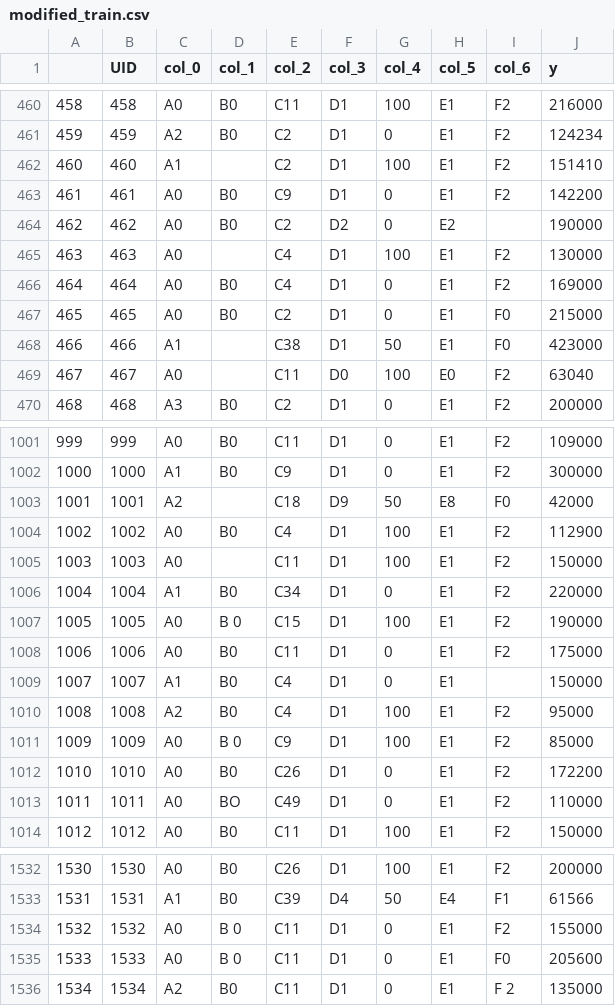
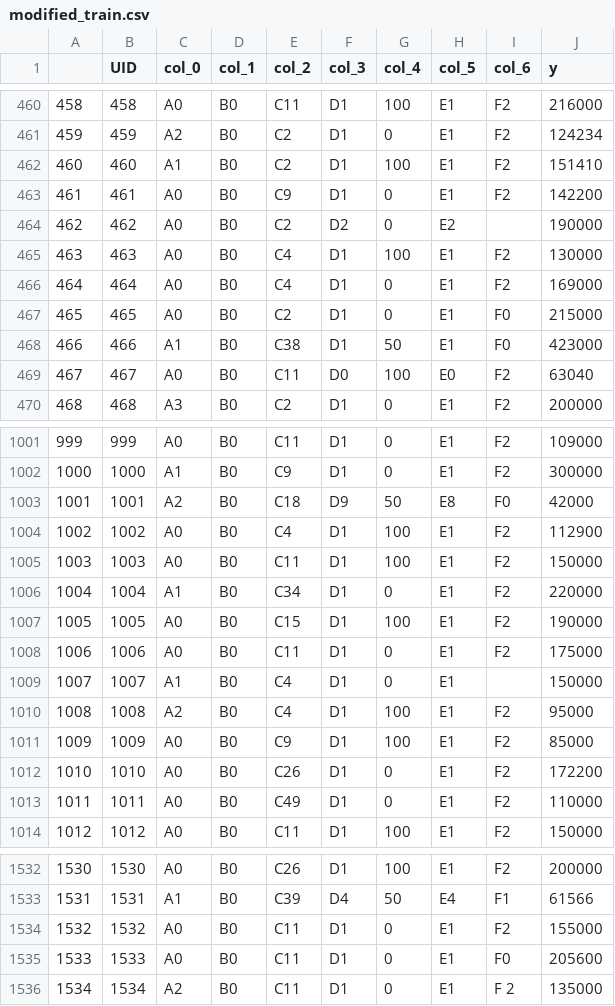
Before and after one commit to WasikAhmed/ML_Internship_Task_01-9-23, a CSV file: modified_train.csv, drawn as a sheet; only a part is shown, gaps mark what is left out; the diff covers the shown part only.

Commit message:
clean data for col_1

```diff
--- a/modified_train.csv
+++ b/modified_train.csv
@@ -461,10 +461,10 @@
 459,459,A2,B0,C2,D1,0,E1,F2,124234
-460,460,A1,,C2,D1,100,E1,F2,151410
+460,460,A1,B0,C2,D1,100,E1,F2,151410
 461,461,A0,B0,C9,D1,0,E1,F2,142200
 462,462,A0,B0,C2,D2,0,E2,,190000
-463,463,A0,,C4,D1,100,E1,F2,130000
+463,463,A0,B0,C4,D1,100,E1,F2,130000
 464,464,A0,B0,C4,D1,0,E1,F2,169000
 465,465,A0,B0,C2,D1,0,E1,F0,215000
-466,466,A1,,C38,D1,50,E1,F0,423000
-467,467,A0,,C11,D0,100,E0,F2,63040
+466,466,A1,B0,C38,D1,50,E1,F0,423000
+467,467,A0,B0,C11,D0,100,E0,F2,63040
 468,468,A3,B0,C2,D1,0,E1,F2,200000
@@ -1002,7 +1002,7 @@
 1000,1000,A1,B0,C9,D1,0,E1,F2,300000
-1001,1001,A2,,C18,D9,50,E8,F0,42000
+1001,1001,A2,B0,C18,D9,50,E8,F0,42000
 1002,1002,A0,B0,C4,D1,100,E1,F2,112900
-1003,1003,A0,,C11,D1,100,E1,F2,150000
+1003,1003,A0,B0,C11,D1,100,E1,F2,150000
 1004,1004,A1,B0,C34,D1,0,E1,F2,220000
-1005,1005,A0,B 0,C15,D1,100,E1,F2,190000
+1005,1005,A0,B0,C15,D1,100,E1,F2,190000
 1006,1006,A0,B0,C11,D1,0,E1,F2,175000
@@ -1010,5 +1010,5 @@
 1008,1008,A2,B0,C4,D1,100,E1,F2,95000
-1009,1009,A0,B 0,C9,D1,100,E1,F2,85000
+1009,1009,A0,B0,C9,D1,100,E1,F2,85000
 1010,1010,A0,B0,C26,D1,0,E1,F2,172200
-1011,1011,A0,BO,C49,D1,0,E1,F2,110000
+1011,1011,A0,B0,C49,D1,0,E1,F2,110000
 1012,1012,A0,B0,C11,D1,100,E1,F2,150000
@@ -1533,4 +1533,4 @@
 1531,1531,A1,B0,C39,D4,50,E4,F1,61566
-1532,1532,A0,B 0,C11,D1,0,E1,F2,155000
-1533,1533,A0,B 0,C11,D1,0,E1,F0,205600
+1532,1532,A0,B0,C11,D1,0,E1,F2,155000
+1533,1533,A0,B0,C11,D1,0,E1,F0,205600
 1534,1534,A2,B0,C11,D1,0,E1,F 2,135000
```
Also changed, not shown: 138 edited cells elsewhere in this file, 1 other file.
